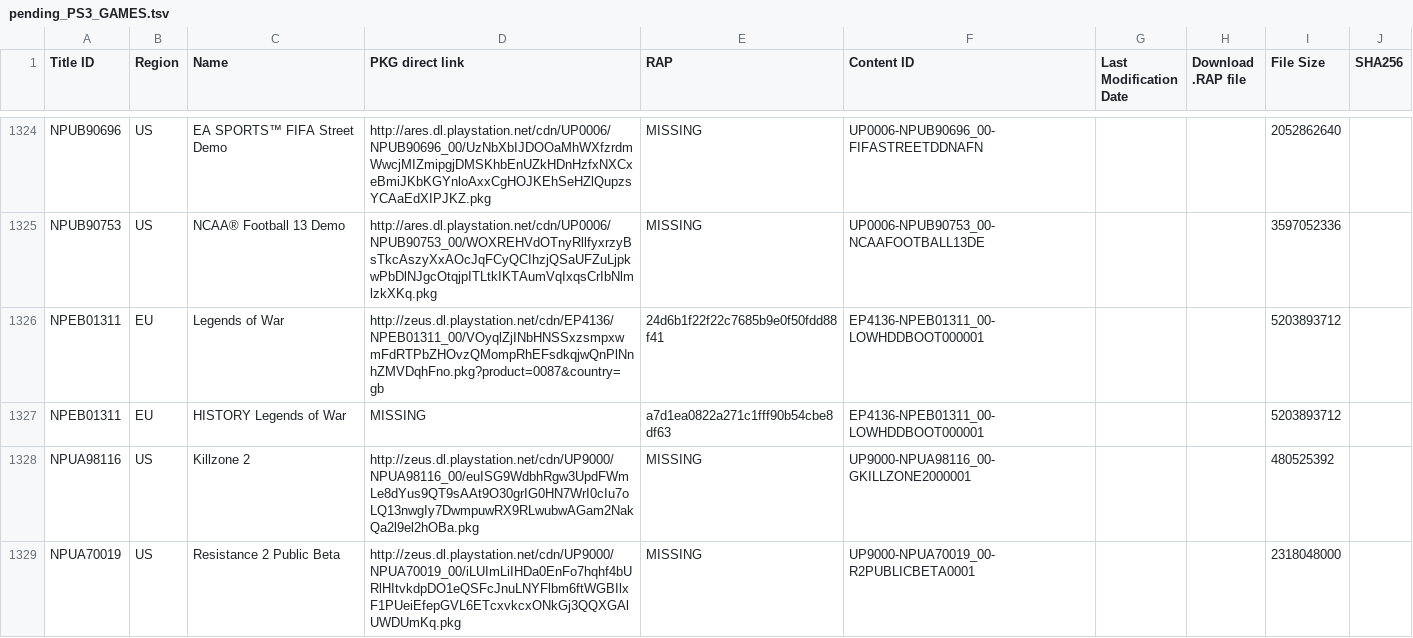
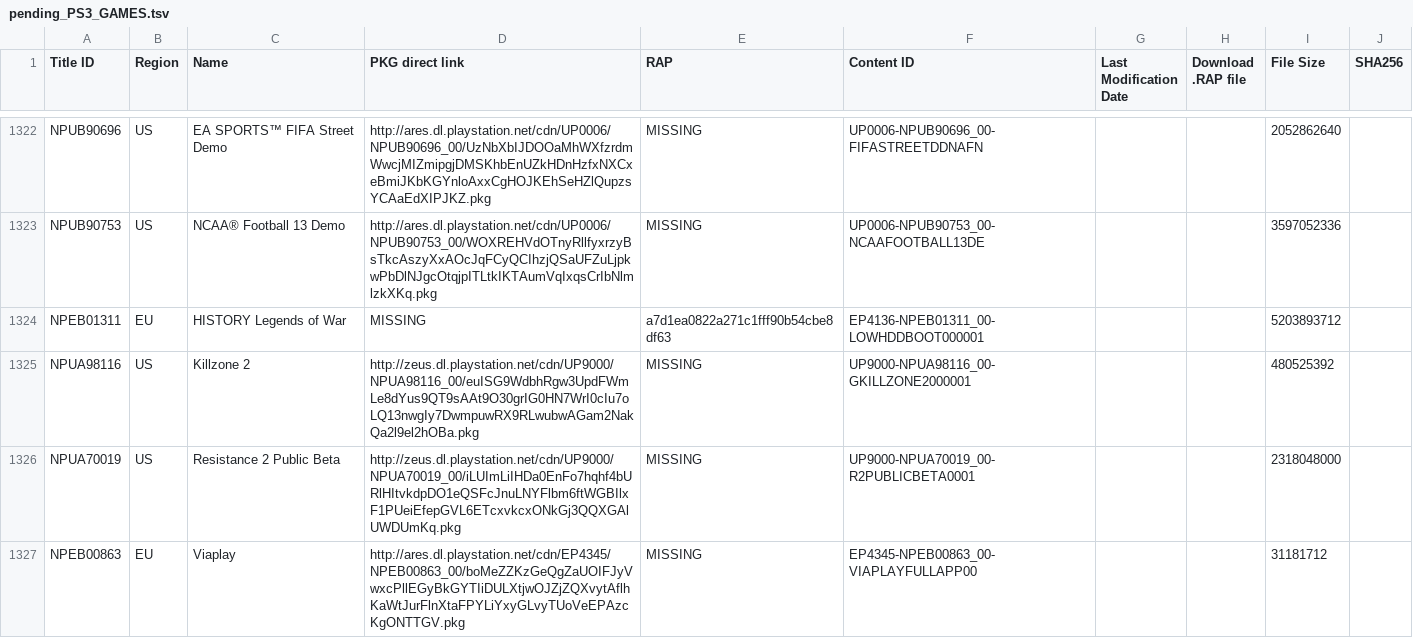
Before and after one commit to jy95/pkgi-ps3-nopaystation, a TSV file: input/pending_PS3_GAMES.tsv, drawn as a sheet; only a part is shown, gaps mark what is left out; the shorter side is filled out with more unchanged rows; the diff covers the shown part only; the diff names each change by its address in the sheet, - before the commit and + after, or states it on an @@ line.

```diff
--- a/input/pending_PS3_GAMES.tsv
+++ b/input/pending_PS3_GAMES.tsv
-row 1326: NPEB01311 | EU | Legends of War | http://zeus.dl.playstation.net/cdn/EP4136/NPEB01311_00/VOyqlZjINbHNSSxzsmpxwmFdRTPbZHOvzQMompRhEFsdkqjwQnPlNnhZMVDqhFno.pkg?product=0087&country=gb | 24d6b1f22f22c7685b9e0f50fdd88f41 | EP4136-NPEB01311_00-LOWHDDBOOT000001 |  |  | 5203893712
```
Also changed, not shown: 8 removed rows elsewhere in this file, output/pkgi_games_pending.csv, 7 other files.
